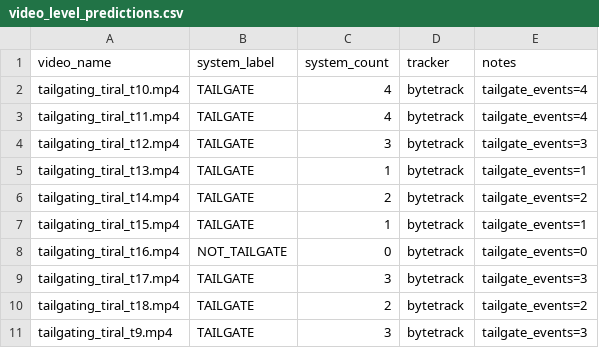
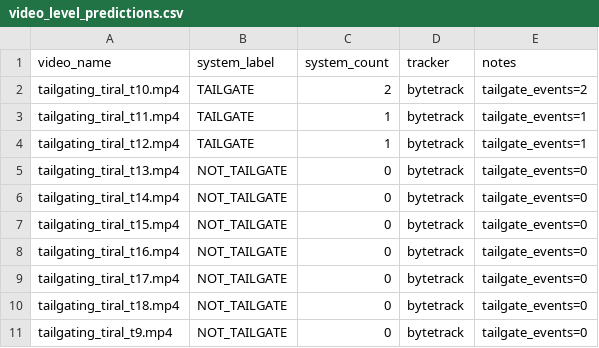
Before and after one commit to ashwathharikrishnan-arch/TAILGATING_PROJECT, a CSV file: tailgating_eval/system_outputs/video_level_predictions.csv, drawn as a sheet.

```diff
--- a/tailgating_eval/system_outputs/video_level_predictions.csv
+++ b/tailgating_eval/system_outputs/video_level_predictions.csv
@@ -1,11 +1,11 @@
 video_name,system_label,system_count,tracker,notes
-tailgating_tiral_t10.mp4,TAILGATE,4,bytetrack,tailgate_events=4
-tailgating_tiral_t11.mp4,TAILGATE,4,bytetrack,tailgate_events=4
-tailgating_tiral_t12.mp4,TAILGATE,3,bytetrack,tailgate_events=3
-tailgating_tiral_t13.mp4,TAILGATE,1,bytetrack,tailgate_events=1
-tailgating_tiral_t14.mp4,TAILGATE,2,bytetrack,tailgate_events=2
-tailgating_tiral_t15.mp4,TAILGATE,1,bytetrack,tailgate_events=1
+tailgating_tiral_t10.mp4,TAILGATE,2,bytetrack,tailgate_events=2
+tailgating_tiral_t11.mp4,TAILGATE,1,bytetrack,tailgate_events=1
+tailgating_tiral_t12.mp4,TAILGATE,1,bytetrack,tailgate_events=1
+tailgating_tiral_t13.mp4,NOT_TAILGATE,0,bytetrack,tailgate_events=0
+tailgating_tiral_t14.mp4,NOT_TAILGATE,0,bytetrack,tailgate_events=0
+tailgating_tiral_t15.mp4,NOT_TAILGATE,0,bytetrack,tailgate_events=0
 tailgating_tiral_t16.mp4,NOT_TAILGATE,0,bytetrack,tailgate_events=0
-tailgating_tiral_t17.mp4,TAILGATE,3,bytetrack,tailgate_events=3
-tailgating_tiral_t18.mp4,TAILGATE,2,bytetrack,tailgate_events=2
-tailgating_tiral_t9.mp4,TAILGATE,3,bytetrack,tailgate_events=3
+tailgating_tiral_t17.mp4,NOT_TAILGATE,0,bytetrack,tailgate_events=0
+tailgating_tiral_t18.mp4,NOT_TAILGATE,0,bytetrack,tailgate_events=0
+tailgating_tiral_t9.mp4,NOT_TAILGATE,0,bytetrack,tailgate_events=0
```
Also changed, not shown: tailgating_eval/manual_ground_truth/video_level_ground_truth.csv.
